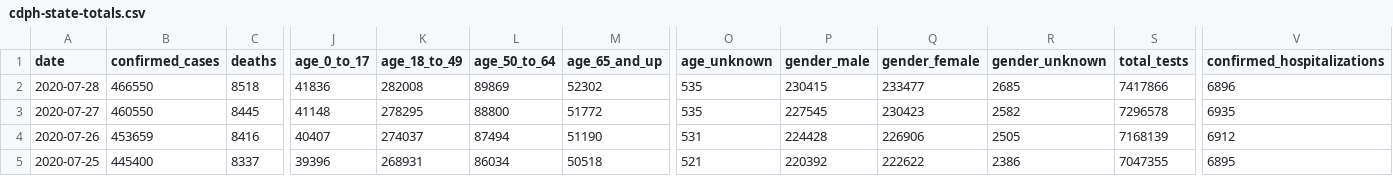
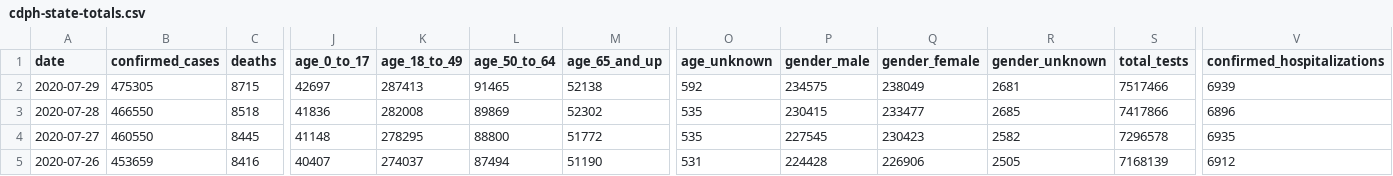
Before and after one commit to datadesk/california-coronavirus-data, a CSV file: cdph-state-totals.csv, drawn as a sheet; only a part is shown, gaps mark what is left out; the shorter side is filled out with more unchanged rows; rows hold the shown columns only; the diff names each change by its address in the sheet, - before the commit and + after, or states it on an @@ line.

```diff
--- a/cdph-state-totals.csv
+++ b/cdph-state-totals.csv
+row 2: 2020-07-29 | 475305 | 8715 | 42697 | 287413 | 91465 | 52138 | 592 | 234575 | 238049 | 2681 | 7517466 | 6939
```
Also changed, not shown: cdph-adult-and-senior-care-totals.csv, cdph-skilled-nursing-totals.csv, 5 other files.
